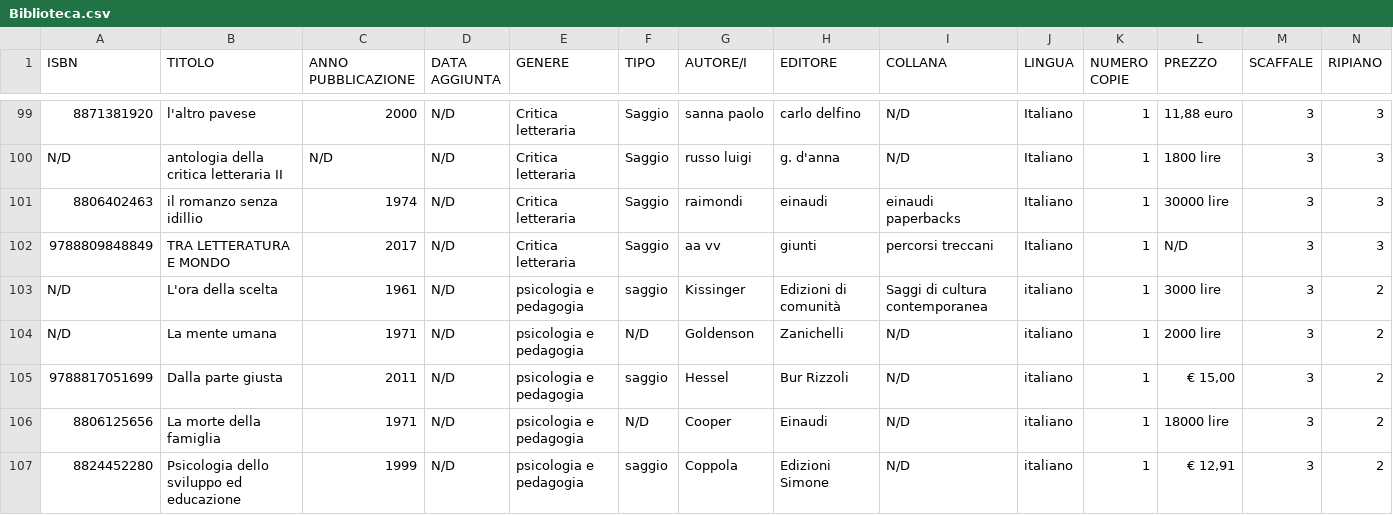
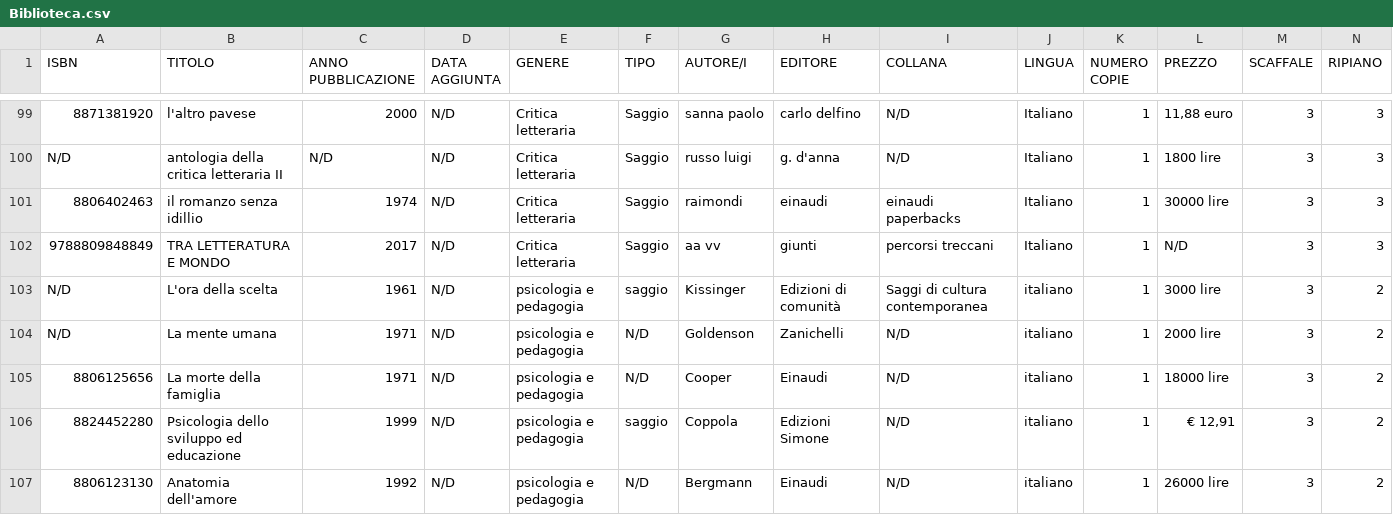
Before and after one commit to Cicim/bibliotech-sqlgen, a CSV file: Biblioteca.csv, drawn as a sheet; only a part is shown, gaps mark what is left out; the shorter side is filled out with more unchanged rows; the diff covers the shown part only.

```diff
--- a/Biblioteca.csv
+++ b/Biblioteca.csv
@@ -104,3 +104,2 @@ N/D;L'ora della scelta;1961;N/D;psicologia e pedagogia;saggio;Kissinger;Edizioni
 N/D;La mente umana;1971;N/D;psicologia e pedagogia;N/D;Goldenson;Zanichelli;N/D;italiano;1;2000 lire;3;2
-9788817051699;Dalla parte giusta;2011;N/D;psicologia e pedagogia;saggio;Hessel;Bur Rizzoli;N/D;italiano;1;€ 15,00;3;2
 8806125656;La morte della famiglia;1971;N/D;psicologia e pedagogia;N/D;Cooper;Einaudi;N/D;italiano;1;18000 lire;3;2
```
Also changed, not shown: 6 removed rows elsewhere in this file, 1 other file.
